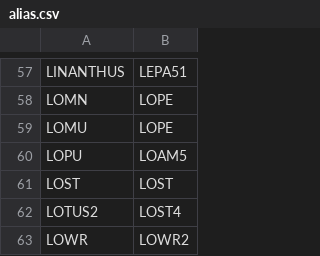
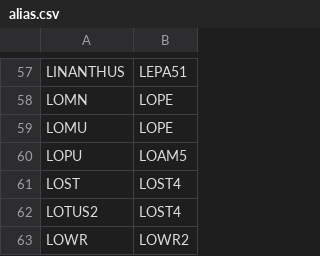
Before and after one commit to akleinhesselink/sedgwicktraits, a CSV file: data-raw/alias.csv, drawn as a sheet; only a part is shown, gaps mark what is left out.

```diff
--- a/data-raw/alias.csv
+++ b/data-raw/alias.csv
@@ -60,3 +60,3 @@ LOMU,LOPE
 LOPU,LOAM5
-LOST,LOST
+LOST,LOST4
 LOTUS2,LOST4
```
Also changed, not shown: 11 other files.
